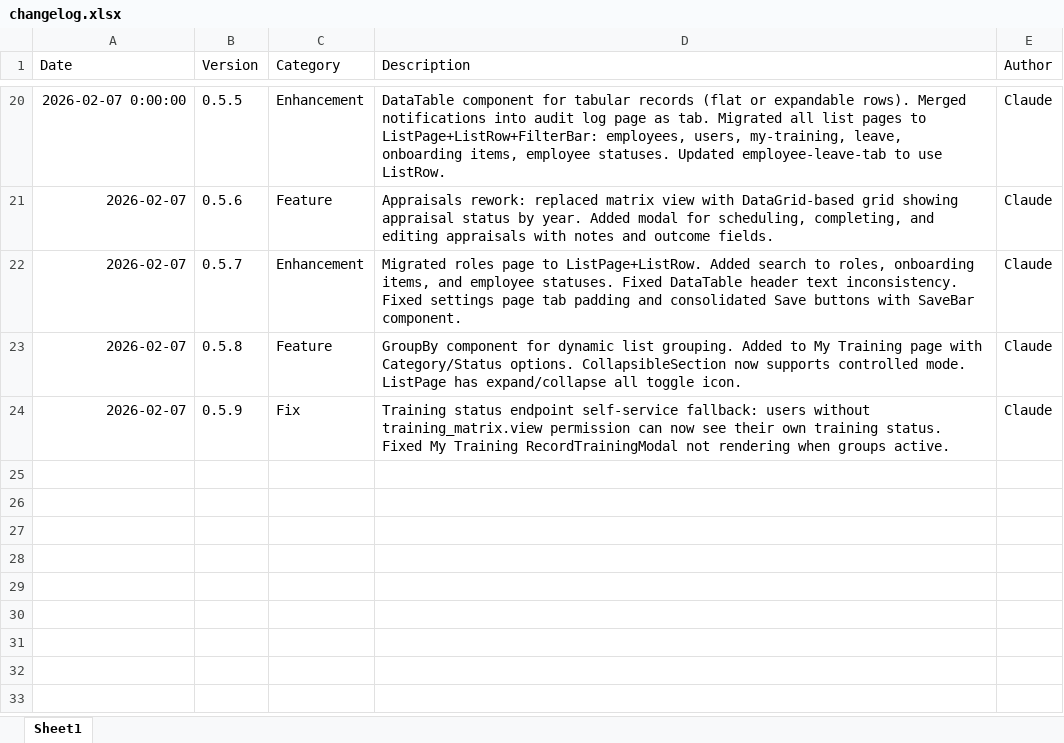
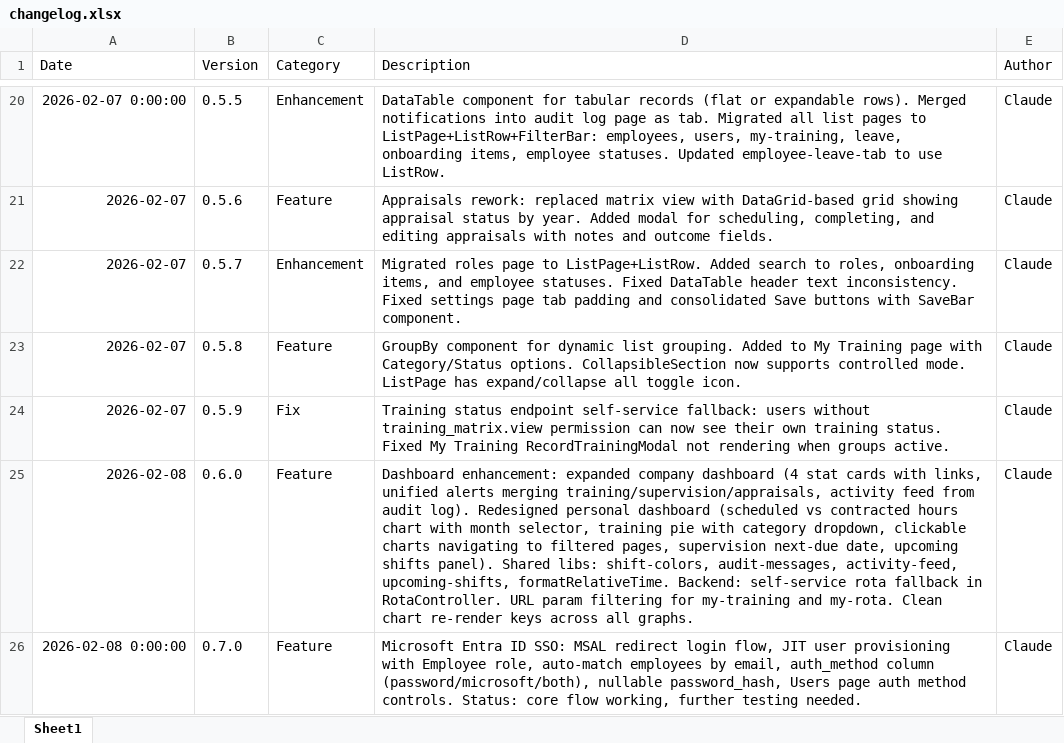
Before and after one commit to Tom2906/Ilea-Palm, an Excel workbook: work/changelog.xlsx, sheet Sheet1, drawn as a sheet; only a part is shown, gaps mark what is left out; values as stored, in another font and other column widths than the file's, no borders; the diff names each change by its address in the sheet, - before the commit and + after, or states it on an @@ line.

```diff
--- a/work/changelog.xlsx (sheet Sheet1)
+++ b/work/changelog.xlsx (sheet Sheet1)
+row 25: 2026-02-08 | 0.6.0 | Feature | Dashboard enhancement: expanded company dashboard (4 stat cards with links, unified alerts merging training/supervision/appraisals, activity feed from audit log). Redesigned personal dashboard (scheduled vs contracted hours chart with month selector, training pie with category dropdown, clickable charts navigating to filtered pages, supervision next-due date, upcoming shifts panel). Shared libs: shift-colors, audit-messages, activity-feed, upcoming-shifts, formatRelativeTime. Backend: self-service rota fallback in RotaController. URL param filtering for my-training and my-rota. Clean chart re-render keys across all graphs. | Claude
+row 26: 2026-02-08 0:00:00 | 0.7.0 | Feature | Microsoft Entra ID SSO: MSAL redirect login flow, JIT user provisioning with Employee role, auto-match employees by email, auth_method column (password/microsoft/both), nullable password_hash, Users page auth method controls. Status: core flow working, further testing needed. | Claude
```
Also changed, not shown: 16 other files.
